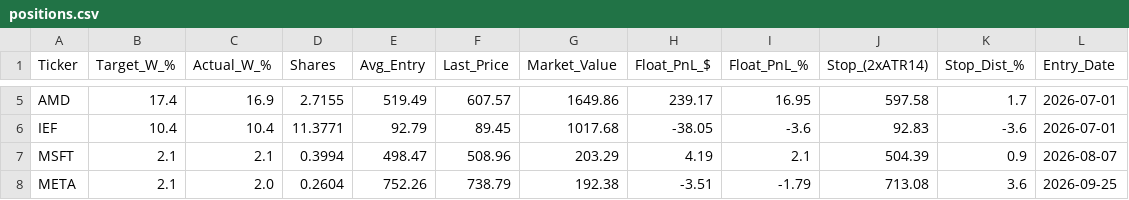
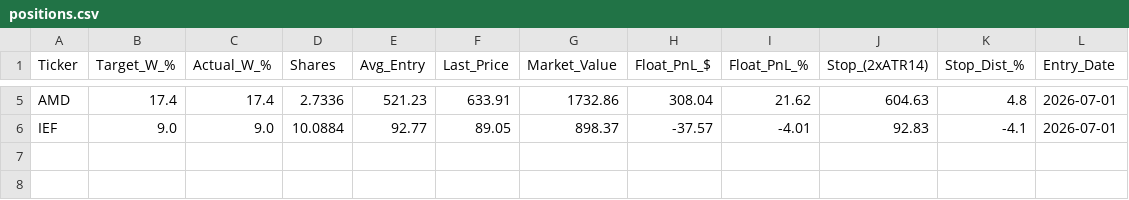
Before and after one commit to emkcufslp-kfc/Makret-Bull-and-Bear-Trap, a CSV file: data/live_trading/positions.csv, drawn as a sheet; only a part is shown, gaps mark what is left out; the diff covers the shown part only; the diff names each change by its address in the sheet, - before the commit and + after, or states it on an @@ line.

```diff
--- a/data/live_trading/positions.csv
+++ b/data/live_trading/positions.csv
-C5 (Actual_W_%): 16.9
+C5 (Actual_W_%): 17.4
-D5 (Shares): 2.7155
+D5 (Shares): 2.7336
-E5 (Avg_Entry): 519.49
+E5 (Avg_Entry): 521.23
-F5 (Last_Price): 607.57
+F5 (Last_Price): 633.91
-G5 (Market_Value): 1649.86
+G5 (Market_Value): 1732.86
-H5 (Float_PnL_$): 239.17
+H5 (Float_PnL_$): 308.04
-I5 (Float_PnL_%): 16.95
+I5 (Float_PnL_%): 21.62
-J5 (Stop_(2xATR14)): 597.58
+J5 (Stop_(2xATR14)): 604.63
-K5 (Stop_Dist_%): 1.7
+K5 (Stop_Dist_%): 4.8
-B6 (Target_W_%): 10.4
+B6 (Target_W_%): 9.0
-C6 (Actual_W_%): 10.4
+C6 (Actual_W_%): 9.0
-D6 (Shares): 11.3771
+D6 (Shares): 10.0884
-E6 (Avg_Entry): 92.79
+E6 (Avg_Entry): 92.77
-F6 (Last_Price): 89.45
+F6 (Last_Price): 89.05
-G6 (Market_Value): 1017.68
+G6 (Market_Value): 898.37
-H6 (Float_PnL_$): -38.05
+H6 (Float_PnL_$): -37.57
-I6 (Float_PnL_%): -3.6
+I6 (Float_PnL_%): -4.01
-K6 (Stop_Dist_%): -3.6
+K6 (Stop_Dist_%): -4.1
-row 7: MSFT | 2.1 | 2.1 | 0.3994 | 498.47 | 508.96 | 203.29 | 4.19 | 2.1 | 504.39 | 0.9 | 2026-08-07
-row 8: META | 2.1 | 2.0 | 0.2604 | 752.26 | 738.79 | 192.38 | -3.51 | -1.79 | 713.08 | 3.6 | 2026-09-25
```
Also changed, not shown: 30 edited cells elsewhere in this file, data/Platinum_Results/Platinum_Equity.csv, data/Strategy_Comparisons/long_window_equity_curves.csv, 39 other files.
